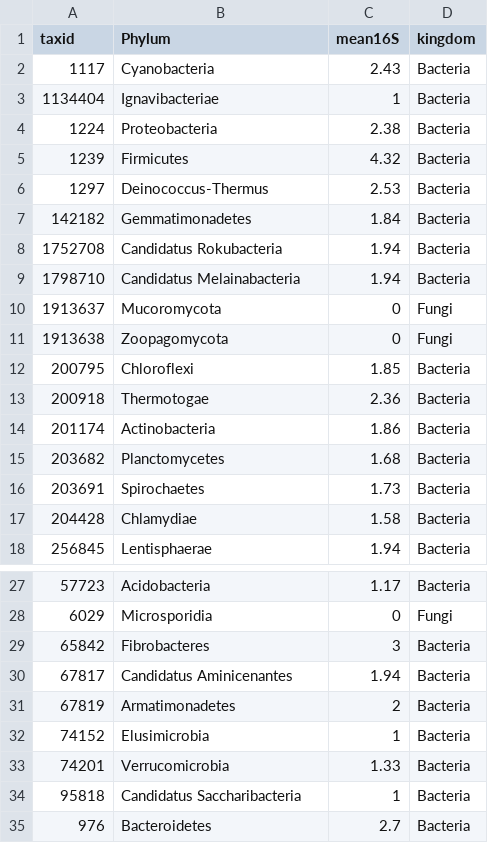
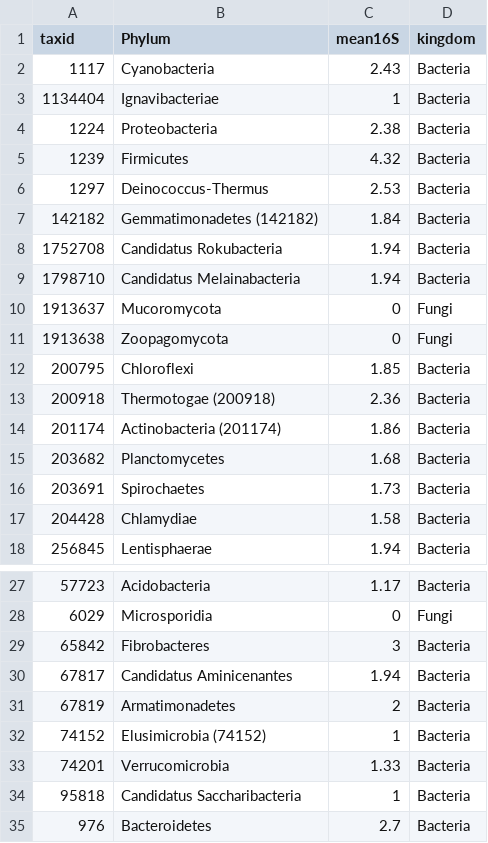
Before and after one commit to bhattlab/Benchmarking, a TSV file: qPCR/phylum_copynumber_table.tsv, drawn as a sheet; only a part is shown, gaps mark what is left out.

Commit message:
updated phylum 16S counts to account for weird taxonomic formatting

```diff
--- a/qPCR/phylum_copynumber_table.tsv
+++ b/qPCR/phylum_copynumber_table.tsv
@@ -6,3 +6,3 @@ taxid	Phylum	mean16S	kingdom
 1297	Deinococcus-Thermus	2.53	Bacteria
-142182	Gemmatimonadetes 	1.84	Bacteria
+142182	Gemmatimonadetes (142182)	1.84	Bacteria
 1752708	Candidatus Rokubacteria	1.94	Bacteria
@@ -12,4 +12,4 @@ taxid	Phylum	mean16S	kingdom
 200795	Chloroflexi	1.85	Bacteria
-200918	Thermotogae 	2.36	Bacteria
-201174	Actinobacteria 	1.86	Bacteria
+200918	Thermotogae (200918)	2.36	Bacteria
+201174	Actinobacteria (201174)	1.86	Bacteria
 203682	Planctomycetes	1.68	Bacteria
@@ -31,3 +31,3 @@ taxid	Phylum	mean16S	kingdom
 67819	Armatimonadetes	2	Bacteria
-74152	Elusimicrobia 	1	Bacteria
+74152	Elusimicrobia (74152)	1	Bacteria
 74201	Verrucomicrobia	1.33	Bacteria
```
